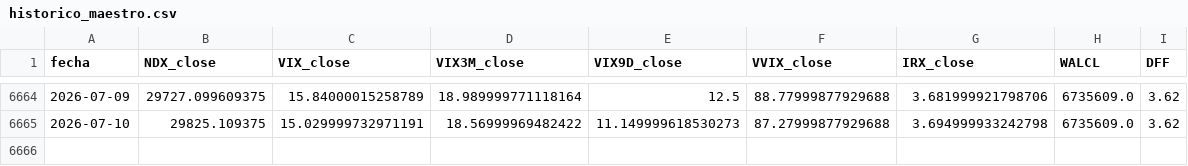
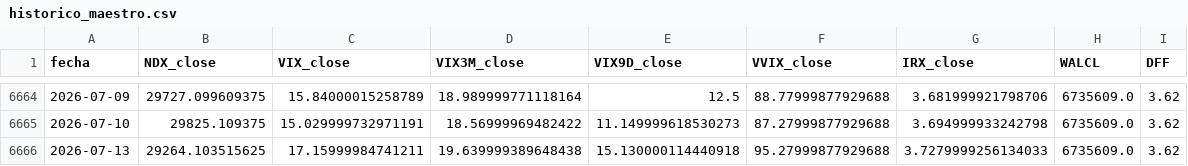
Before and after one commit to ManULoreN14/regimen-tilt-nq, a CSV file: historico_maestro.csv, drawn as a sheet; only a part is shown, gaps mark what is left out.

```diff
--- a/historico_maestro.csv
+++ b/historico_maestro.csv
@@ -6665 +6665,2 @@ fecha,NDX_close,VIX_close,VIX3M_close,VIX9D_close,VVIX_close,IRX_close,WALCL,DFF
 2026-07-10,29825.109375,15.029999732971191,18.56999969482422,11.149999618530273,87.27999877929688,3.694999933242798,6735609.0,3.62
+2026-07-13,29264.103515625,17.15999984741211,19.639999389648438,15.130000114440918,95.27999877929688,3.7279999256134033,6735609.0,3.62
```
Also changed, not shown: nra_das/output_backtest_nradas.csv, quant_engine/output_backtest_quant_engine.csv, 8 other files.
